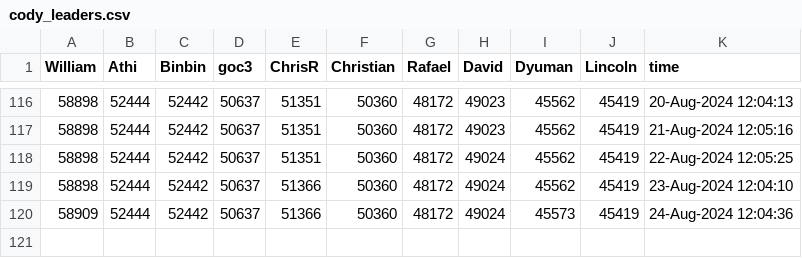
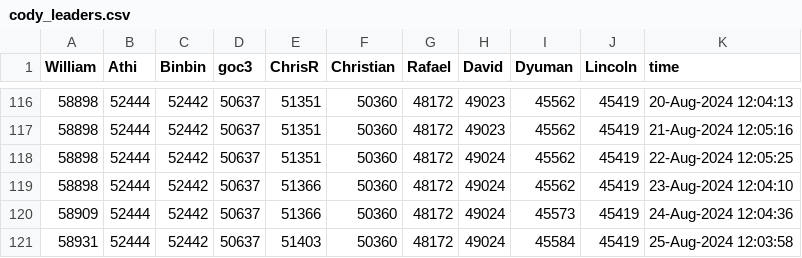
Before and after one commit to gulley/Scheduled-Task, a CSV file: Data/cody_leaders.csv, drawn as a sheet; only a part is shown, gaps mark what is left out; the diff names each change by its address in the sheet, - before the commit and + after, or states it on an @@ line.

```diff
--- a/Data/cody_leaders.csv
+++ b/Data/cody_leaders.csv
+row 121: 58931 | 52444 | 52442 | 50637 | 51403 | 50360 | 48172 | 49024 | 45584 | 45419 | 25-Aug-2024 12:03:58
```
Also changed, not shown: 4 other files.
